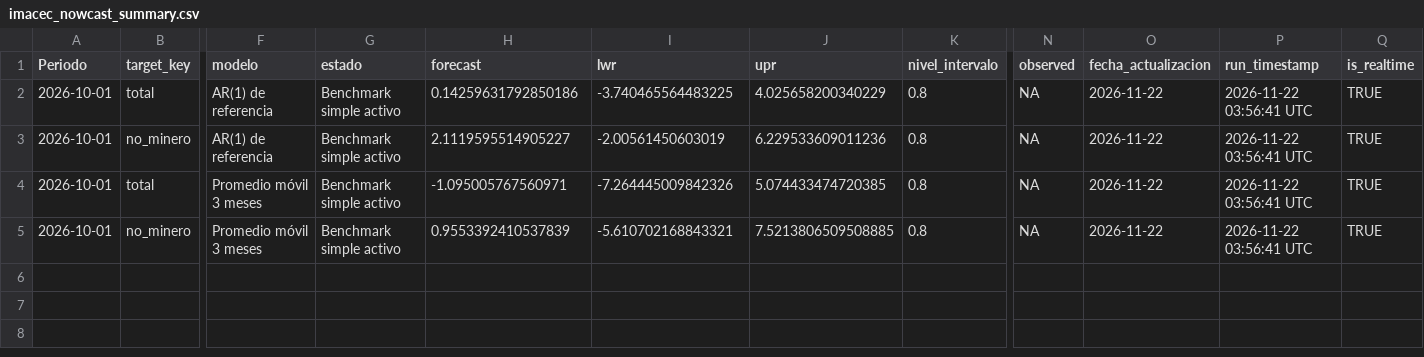
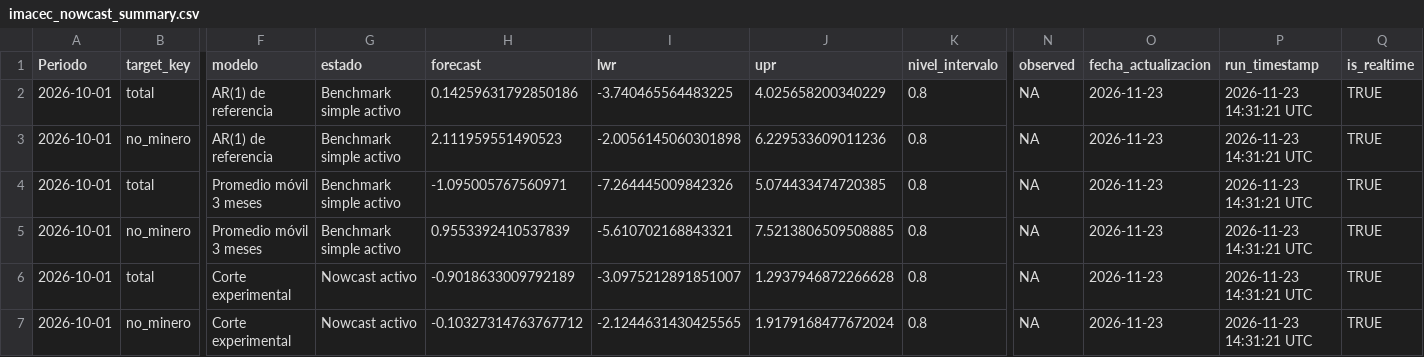
Before and after one commit to mulloav3007/Economics, a CSV file: data/processed/imacec_nowcast_summary.csv, drawn as a sheet; only a part is shown, gaps mark what is left out; rows hold the shown columns only; the diff names each change by its address in the sheet, - before the commit and + after, or states it on an @@ line.

```diff
--- a/data/processed/imacec_nowcast_summary.csv
+++ b/data/processed/imacec_nowcast_summary.csv
-O2:O5 (fecha_actualizacion): 2026-11-22
+O2:O5 (fecha_actualizacion): 2026-11-23
-P2:P5 (run_timestamp): 2026-11-22 03:56:41 UTC
+P2:P5 (run_timestamp): 2026-11-23 14:31:21 UTC
-H3 (forecast): 2.1119595514905227
+H3 (forecast): 2.111959551490523
-I3 (lwr): -2.00561450603019
+I3 (lwr): -2.0056145060301898
+row 6: 2026-10-01 | total | Corte experimental | Nowcast activo | -0.9018633009792189 | -3.0975212891851007 | 1.2937946872266628 | 0.8 | NA | 2026-11-23 | 2026-11-23 14:31:21 UTC | TRUE
+row 7: 2026-10-01 | no_minero | Corte experimental | Nowcast activo | -0.10327314763767712 | -2.1244631430425565 | 1.9179168477672024 | 0.8 | NA | 2026-11-23 | 2026-11-23 14:31:21 UTC | TRUE
```
Also changed, not shown: data/processed/imacec_model_metrics.csv, data/processed/imacec_projection.csv, 49 other files.
